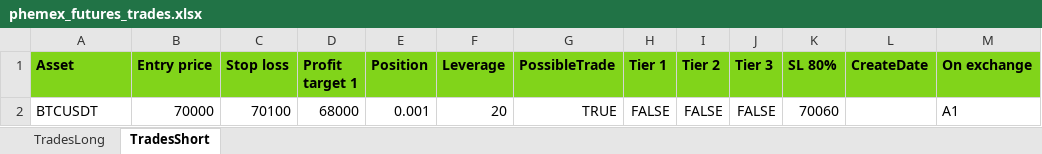
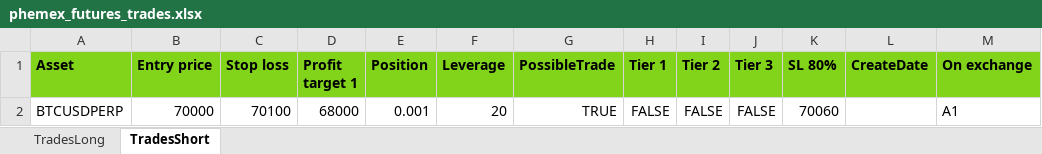
Before and after one commit to GeorgeQuantAnalyst/crypto-place-trades, an Excel workbook: data/phemex_futures_trades.xlsx, sheet TradesShort, drawn as a sheet; only a part is shown; values as stored, in another font and other column widths than the file's, no borders; the diff names each change by its address in the sheet, - before the commit and + after, or states it on an @@ line.

```diff
--- a/data/phemex_futures_trades.xlsx (sheet TradesShort)
+++ b/data/phemex_futures_trades.xlsx (sheet TradesShort)
-A2 (Asset): BTCUSDT
+A2 (Asset): BTCUSDPERP
```
Also changed, not shown: sheet TradesLong, 2 other files.
